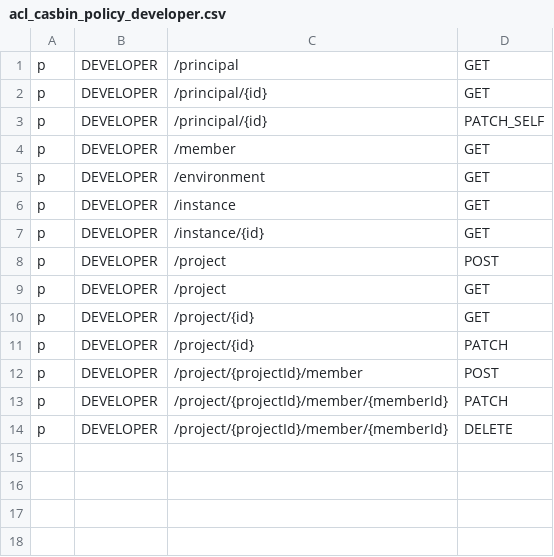
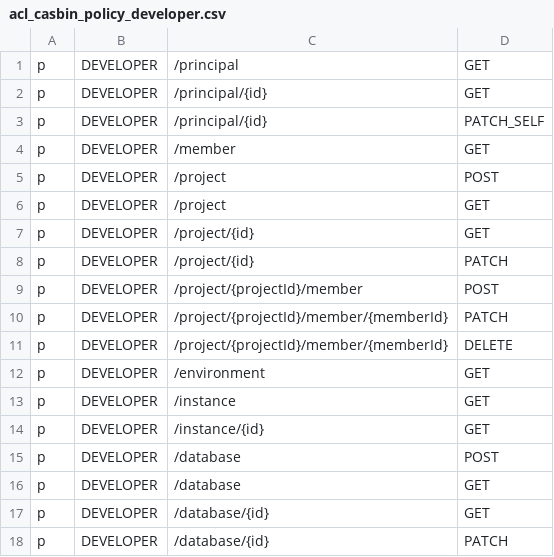
Before and after one commit to bytebase/bytebase, a CSV file: backend/server/acl_casbin_policy_developer.csv, drawn as a sheet.

Commit message:
Implement database and dataSource endpoint

```diff
--- a/backend/server/acl_casbin_policy_developer.csv
+++ b/backend/server/acl_casbin_policy_developer.csv
@@ -4,5 +4,2 @@ p, DEVELOPER, /principal/{id}, PATCH_SELF
 p, DEVELOPER, /member, GET
-p, DEVELOPER, /environment, GET
-p, DEVELOPER, /instance, GET
-p, DEVELOPER, /instance/{id}, GET
 p, DEVELOPER, /project, POST
@@ -14 +11,8 @@ p, DEVELOPER, /project/{projectId}/member/{memberId}, PATCH
 p, DEVELOPER, /project/{projectId}/member/{memberId}, DELETE
+p, DEVELOPER, /environment, GET
+p, DEVELOPER, /instance, GET
+p, DEVELOPER, /instance/{id}, GET
+p, DEVELOPER, /database, POST
+p, DEVELOPER, /database, GET
+p, DEVELOPER, /database/{id}, GET
+p, DEVELOPER, /database/{id}, PATCH
```
Also changed, not shown: backend/server/acl_casbin_policy_dba.csv, backend/server/acl_casbin_policy_owner.csv, 22 other files.
